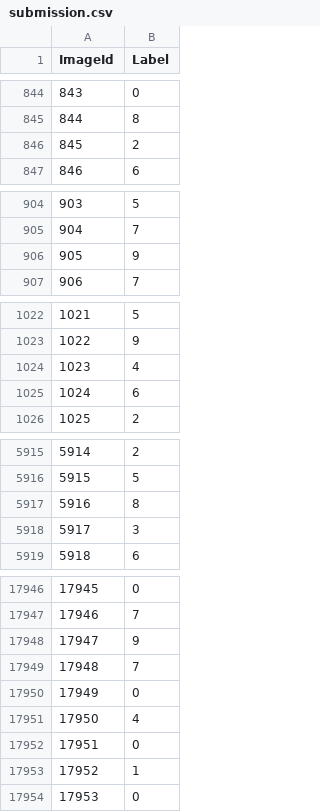
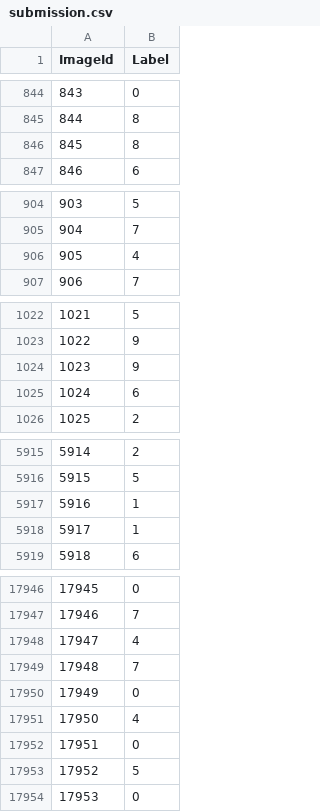
Before and after one commit to gabmars/DL_rtf, a CSV file: submission.csv, drawn as a sheet; only a part is shown, gaps mark what is left out; the diff covers the shown part only.

```diff
--- a/submission.csv
+++ b/submission.csv
@@ -845,3 +845,3 @@ ImageId,Label
 844,8
-845,2
+845,8
 846,6
@@ -905,3 +905,3 @@ ImageId,Label
 904,7
-905,9
+905,4
 906,7
@@ -1023,3 +1023,3 @@ ImageId,Label
 1022,9
-1023,4
+1023,9
 1024,6
@@ -5916,4 +5916,4 @@ ImageId,Label
 5915,5
-5916,8
-5917,3
+5916,1
+5917,1
 5918,6
@@ -17947,3 +17947,3 @@ ImageId,Label
 17946,7
-17947,9
+17947,4
 17948,7
@@ -17952,3 +17952,3 @@ ImageId,Label
 17951,0
-17952,1
+17952,5
 17953,0
```
Also changed, not shown: 71 edited cells elsewhere in this file, 3 other files.
